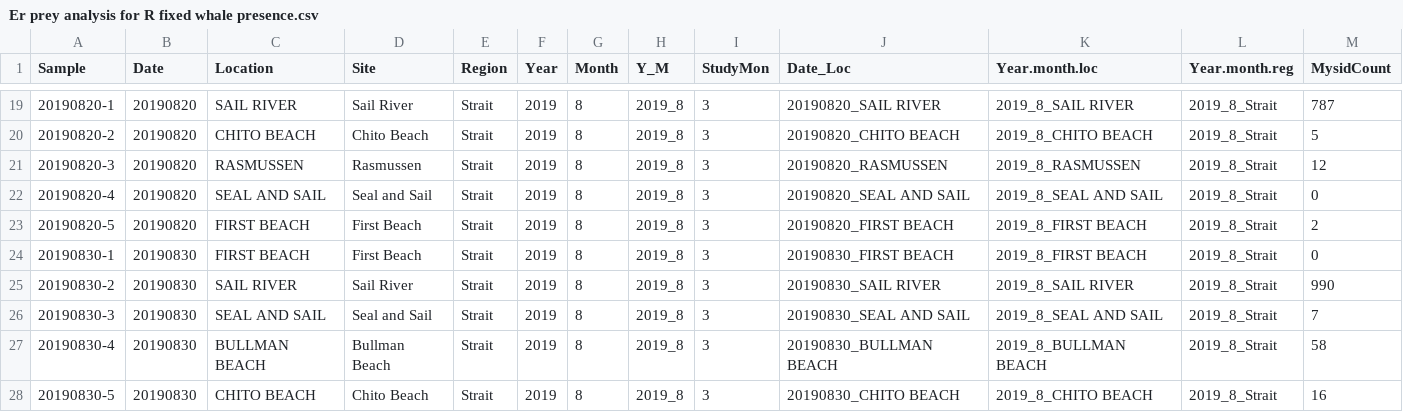
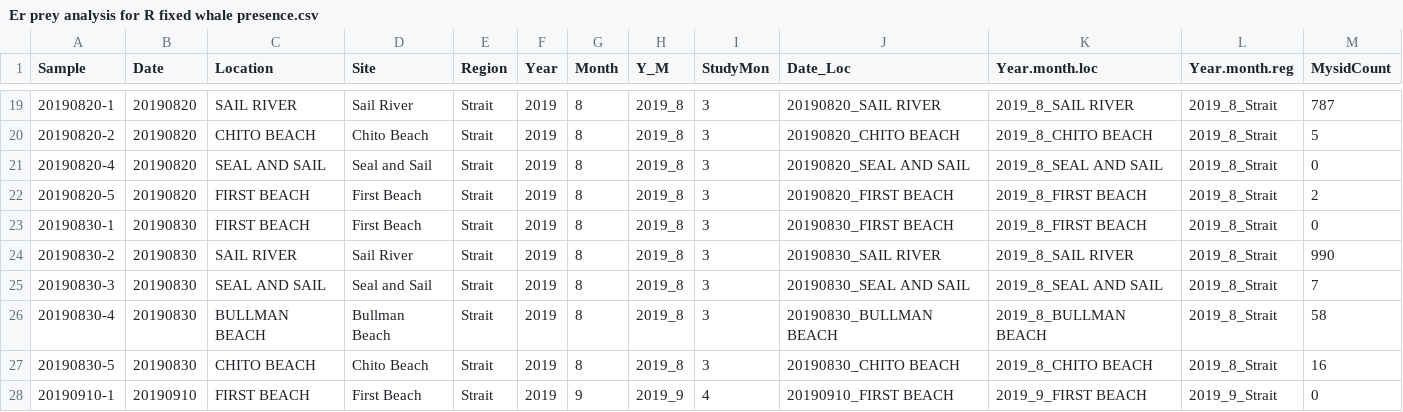
Before and after one commit to lizallyn/Project-Mysids, a CSV file: Er prey analysis for R fixed whale presence.csv, drawn as a sheet; only a part is shown, gaps mark what is left out; the shorter side is filled out with more unchanged rows; rows hold the shown columns only; the diff names each change by its address in the sheet, - before the commit and + after, or states it on an @@ line.

Commit message:
Deleted Rasmussen creek data point

```diff
--- a/Er prey analysis for R fixed whale presence.csv
+++ b/Er prey analysis for R fixed whale presence.csv
-row 21: 20190820-3 | 20190820 | RASMUSSEN | Rasmussen | Strait | 2019 | 8 | 2019_8 | 3 | 20190820_RASMUSSEN | 2019_8_RASMUSSEN | 2019_8_Strait | 12
```
